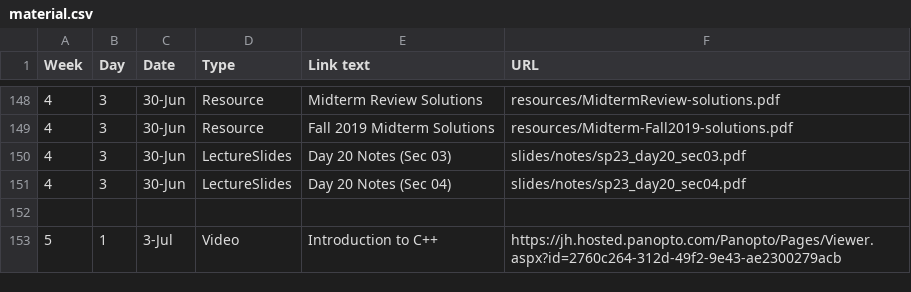
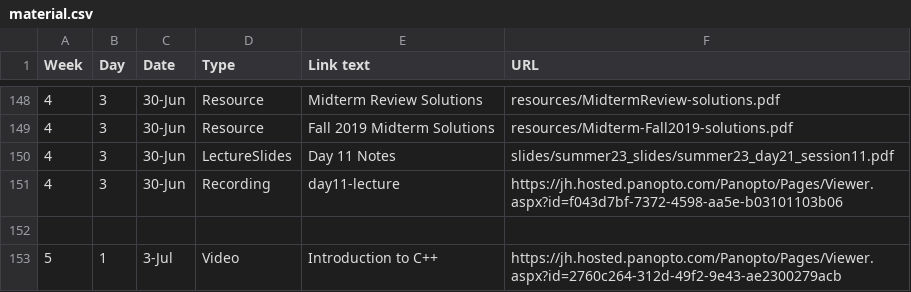
Before and after one commit to jhu-ip/cs220-summer24, a CSV file: material.csv, drawn as a sheet; only a part is shown, gaps mark what is left out.

Commit message:
session 11 material

```diff
--- a/material.csv
+++ b/material.csv
@@ -149,4 +149,4 @@ Week,Day,Date,Type,Link text,URL
 4,3,30-Jun,Resource,Fall 2019 Midterm Solutions,resources/Midterm-Fall2019-solutions.pdf
-4,3,30-Jun,LectureSlides,"Day 20 Notes (Sec 03)",slides/notes/sp23_day20_sec03.pdf
-4,3,30-Jun,LectureSlides,"Day 20 Notes (Sec 04)",slides/notes/sp23_day20_sec04.pdf
+4,3,30-Jun,LectureSlides,Day 11 Notes,slides/summer23_slides/summer23_day21_session11.pdf
+4,3,30-Jun,Recording,day11-lecture, https://jh.hosted.panopto.com/Panopto/Pages/Viewer.aspx?id=f043d7bf-7372-4598-aa5e-b03101103b06
 
```
Also changed, not shown: 2 other files.
